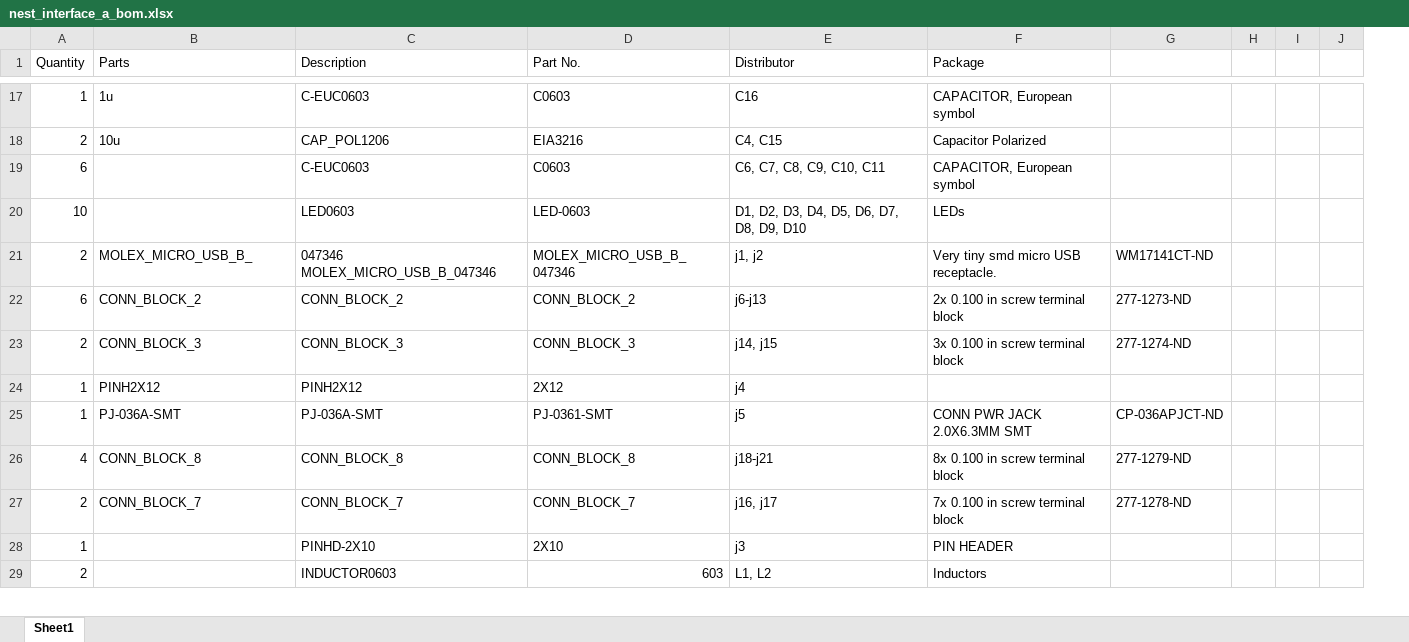
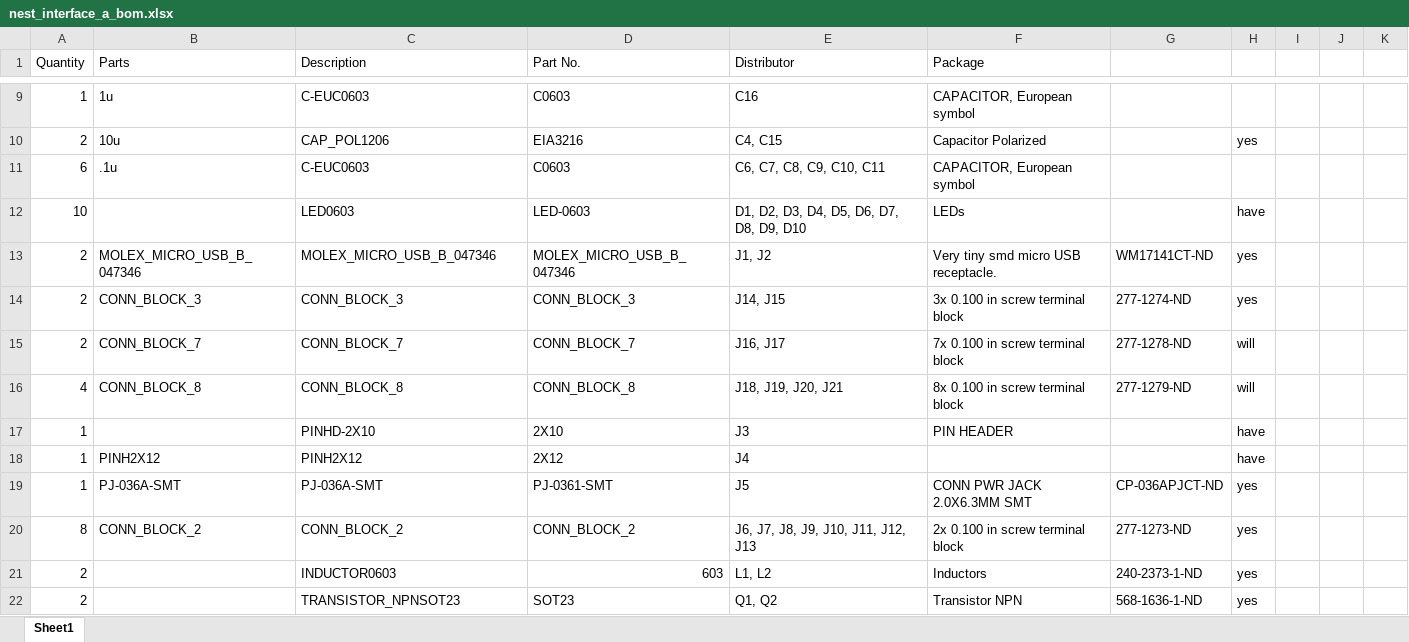
Before and after one commit to bradjc/thermostat, an Excel workbook: nest_interface/eagle/rev_a/nest_interface_a_bom.xlsx, sheet Sheet1, drawn as a sheet; only a part is shown, gaps mark what is left out; values as stored, in another font and other column widths than the file's, no borders; removed rows and columns are numbered as before the commit, all else as after; the diff covers the shown part only; the diff names each change by its address in the sheet, - before the commit and + after, or states it on an @@ line.

```diff
--- a/nest_interface/eagle/rev_a/nest_interface_a_bom.xlsx (sheet Sheet1)
+++ b/nest_interface/eagle/rev_a/nest_interface_a_bom.xlsx (sheet Sheet1)
+column H, rows 10-15: yes |  | have | yes | yes | will; row 17: have; row 21: yes
-B11 (Parts): (empty)
+B11 (Parts): .1u
-B13 (Parts): MOLEX_MICRO_USB_B_
+B13 (Parts): MOLEX_MICRO_USB_B_047346
-C13 (Description): 047346 MOLEX_MICRO_USB_B_047346
+C13 (Description): MOLEX_MICRO_USB_B_047346
-E13 (Distributor): j1, j2
+E13 (Distributor): J1, J2
-row 22: 6 | CONN_BLOCK_2 | CONN_BLOCK_2 | CONN_BLOCK_2 | j6-j13 | 2x 0.100 in screw terminal block | 277-1273-ND
-E14 (Distributor): j14, j15
+E14 (Distributor): J14, J15
-row 24: 1 | PINH2X12 | PINH2X12 | 2X12 | j4
-row 25: 1 | PJ-036A-SMT | PJ-036A-SMT | PJ-0361-SMT | j5 | CONN PWR JACK 2.0X6.3MM SMT | CP-036APJCT-ND
-row 26: 4 | CONN_BLOCK_8 | CONN_BLOCK_8 | CONN_BLOCK_8 | j18-j21 | 8x 0.100 in screw terminal block | 277-1279-ND
-E15 (Distributor): j16, j17
+E15 (Distributor): J16, J17
+row 16: 4 | CONN_BLOCK_8 | CONN_BLOCK_8 | CONN_BLOCK_8 | J18, J19, J20, J21 | 8x 0.100 in screw terminal block | 277-1279-ND | will
-E17 (Distributor): j3
+E17 (Distributor): J3
+row 18: 1 | PINH2X12 | PINH2X12 | 2X12 | J4 |  |  | have
+row 19: 1 | PJ-036A-SMT | PJ-036A-SMT | PJ-0361-SMT | J5 | CONN PWR JACK 2.0X6.3MM SMT | CP-036APJCT-ND | yes
+row 20: 8 | CONN_BLOCK_2 | CONN_BLOCK_2 | CONN_BLOCK_2 | J6, J7, J8, J9, J10, J11, J12, J13 | 2x 0.100 in screw terminal block | 277-1273-ND | yes
-G21: (empty)
+G21: 240-2373-1-ND
+row 22: 2 |  | TRANSISTOR_NPNSOT23 | SOT23 | Q1, Q2 | Transistor NPN | 568-1636-1-ND | yes
```
Also changed, not shown: 3 added rows, 11 removed rows and 13 edited cells elsewhere in this sheet, 3 other files.
